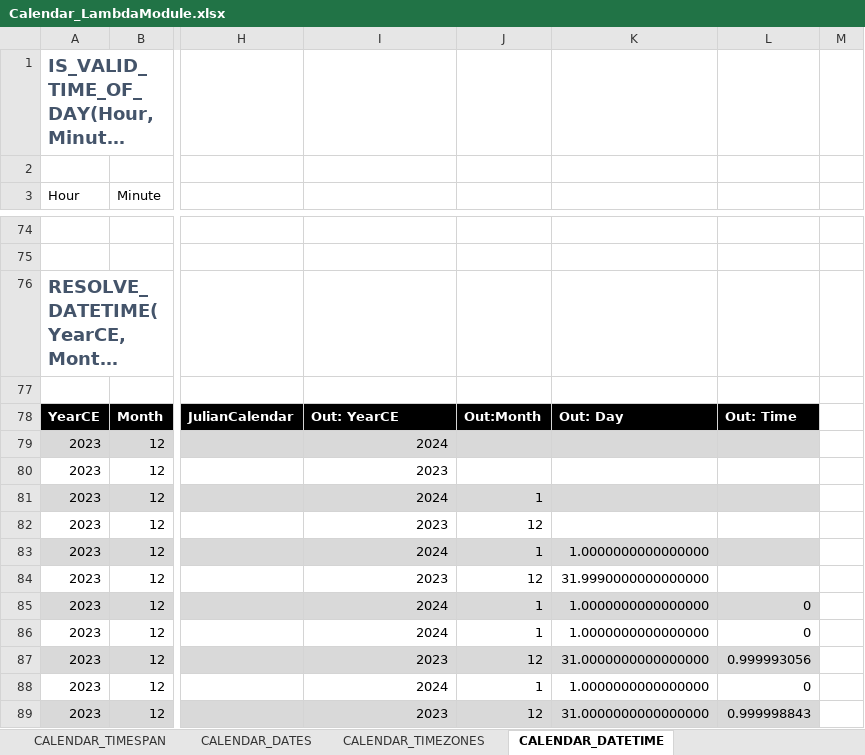
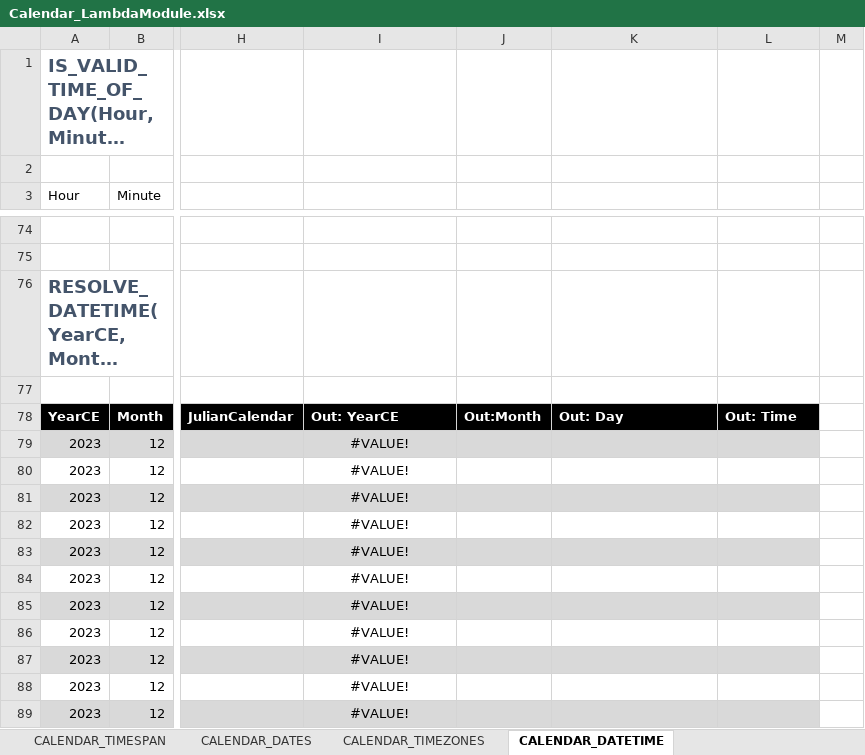
Before and after one commit to the-boobook/Excel-Lambda-Chrono, an Excel workbook: Release/Calendar_LambdaModule.xlsx, sheet CALENDAR_DATETIME, drawn as a sheet; only a part is shown, gaps mark what is left out; long unchanged cells end in …; values as stored, in another font and other column widths than the file's, no borders; table styles not drawn; the diff covers the shown part only; the diff names each change by its address in the sheet, - before the commit and + after, or states it on an @@ line.

Commit message:
Array support for calendar fns

```diff
--- a/Release/Calendar_LambdaModule.xlsx (sheet CALENDAR_DATETIME)
+++ b/Release/Calendar_LambdaModule.xlsx (sheet CALENDAR_DATETIME)
-I79: 2024
+I79: #VALUE!
-I79:I89 alignment: right
+I79:I89 alignment: center
-I80: 2023
+I80: #VALUE!
-I81: 2024
+I81: #VALUE!
-J81: 1
+J81: (empty)
-I82: 2023
+I82: #VALUE!
-J82: 12
+J82: (empty)
-I83: 2024
+I83: #VALUE!
-J83: 1
+J83: (empty)
-K83: 1.0000000000000000
+K83: (empty)
-I84: 2023
+I84: #VALUE!
-J84: 12
+J84: (empty)
-K84: 31.9990000000000000
+K84: (empty)
-I85:I86: 2024
+I85:I86: #VALUE!
-J85:J86: 1
+J85:J86: (empty)
-K85:K86: 1.0000000000000000
+K85:K86: (empty)
-L85:L86: 0
+L85:L86: (empty)
-I87: 2023
+I87: #VALUE!
-J87: 12
+J87: (empty)
-K87: 31.0000000000000000
+K87: (empty)
-L87: 0.999993056
+L87: (empty)
-I88: 2024
+I88: #VALUE!
-J88: 1
+J88: (empty)
-K88: 1.0000000000000000
+K88: (empty)
-L88: 0
+L88: (empty)
-I89: 2023
+I89: #VALUE!
-J89: 12
+J89: (empty)
-K89: 31.0000000000000000
+K89: (empty)
-L89: 0.999998843
+L89: (empty)
```
Also changed, not shown: 4 added rows, 4 removed rows, 94 edited cells and cell formats elsewhere in this sheet, sheet CALENDAR_TIMESPAN, sheet CALENDAR_DATES, sheet CALENDAR_WEEKS, sheet CALENDAR_QUARTERS, sheet CALENDAR_ORDINALDATES, sheet CALENDAR_TIMEZONES, 2 more sheets, formulas that keep their value, 2 other files.
